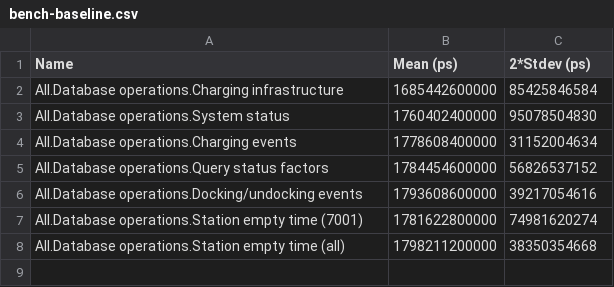
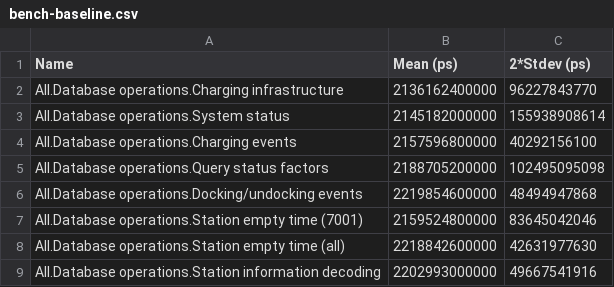
Before and after one commit to connorfeeley/haskbike, a CSV file: haskbike-database/bench-baseline.csv, drawn as a sheet.

Commit message:
db(bench): update baseline from MBP

```diff
--- a/haskbike-database/bench-baseline.csv
+++ b/haskbike-database/bench-baseline.csv
@@ -1,8 +1,9 @@
 Name,Mean (ps),2*Stdev (ps)
-All.Database operations.Charging infrastructure,1685442600000,85425846584
-All.Database operations.System status,1760402400000,95078504830
-All.Database operations.Charging events,1778608400000,31152004634
-All.Database operations.Query status factors,1784454600000,56826537152
-All.Database operations.Docking/undocking events,1793608600000,39217054616
-All.Database operations.Station empty time (7001),1781622800000,74981620274
-All.Database operations.Station empty time (all),1798211200000,38350354668
+All.Database operations.Charging infrastructure,2136162400000,96227843770
+All.Database operations.System status,2145182000000,155938908614
+All.Database operations.Charging events,2157596800000,40292156100
+All.Database operations.Query status factors,2188705200000,102495095098
+All.Database operations.Docking/undocking events,2219854600000,48494947868
+All.Database operations.Station empty time (7001),2159524800000,83645042046
+All.Database operations.Station empty time (all),2218842600000,42631977630
+All.Database operations.Station information decoding,2202993000000,49667541916
```
